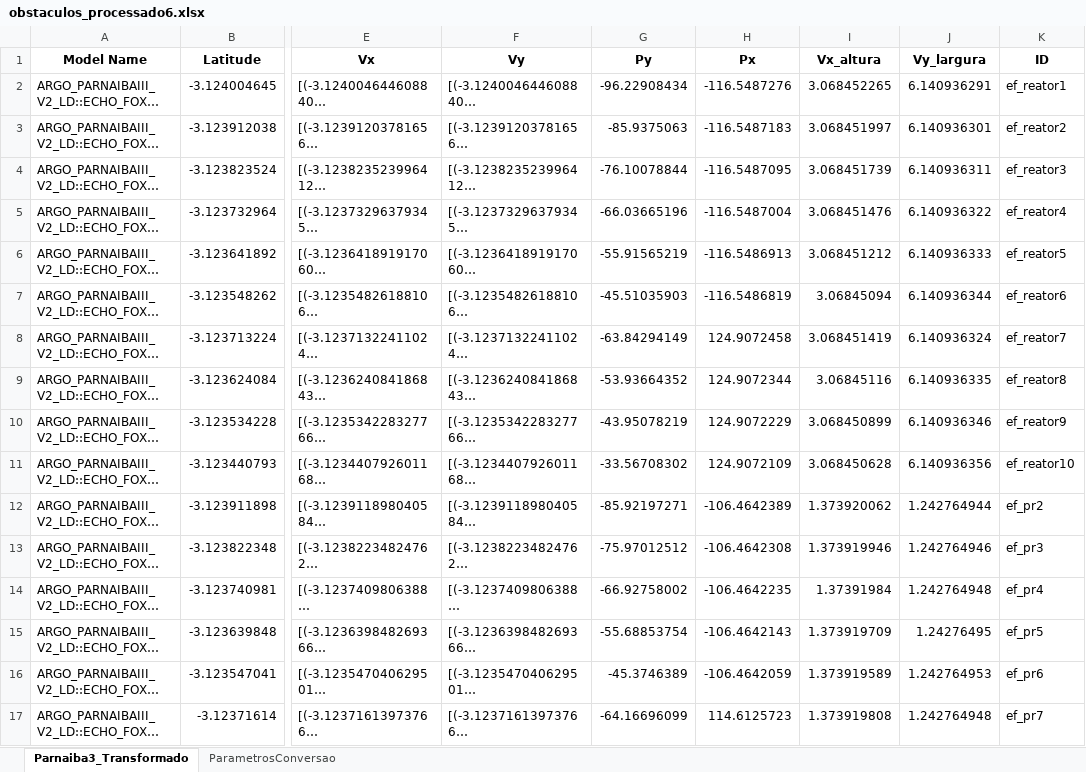
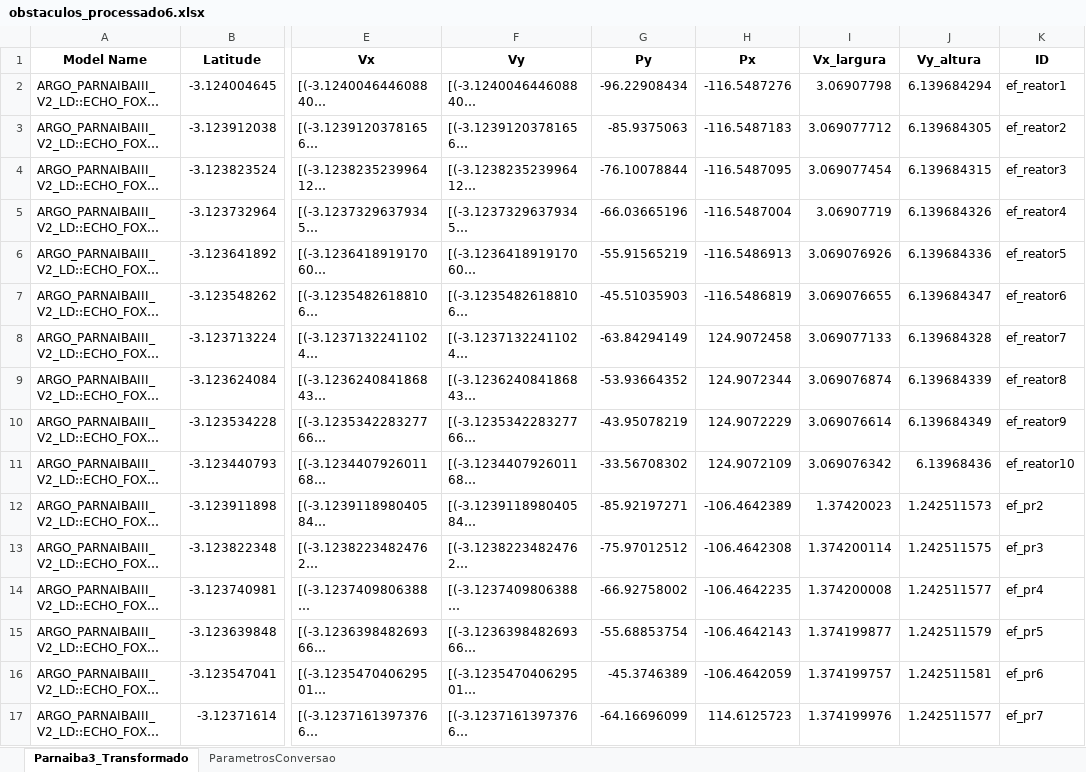
Before and after one commit to lmhonorio/RoverModel, an Excel workbook: planilhas/obstaculos_processado6.xlsx, sheet Parnaiba3_Transformado, drawn as a sheet; only a part is shown, gaps mark what is left out; long unchanged cells end in …; values as stored, in another font and other column widths than the file's, no borders; the diff covers the shown part only; the diff names each change by its address in the sheet, - before the commit and + after, or states it on an @@ line.

```diff
--- a/planilhas/obstaculos_processado6.xlsx (sheet Parnaiba3_Transformado)
+++ b/planilhas/obstaculos_processado6.xlsx (sheet Parnaiba3_Transformado)
-I1: Vx_altura
+I1: Vx_largura
-J1: Vy_largura
+J1: Vy_altura
-I2 (Vx_largura): 3.068452265
+I2 (Vx_largura): 3.06907798
-J2 (Vy_altura): 6.140936291
+J2 (Vy_altura): 6.139684294
-I3 (Vx_largura): 3.068451997
+I3 (Vx_largura): 3.069077712
-J3 (Vy_altura): 6.140936301
+J3 (Vy_altura): 6.139684305
-I4 (Vx_largura): 3.068451739
+I4 (Vx_largura): 3.069077454
-J4 (Vy_altura): 6.140936311
+J4 (Vy_altura): 6.139684315
-I5 (Vx_largura): 3.068451476
+I5 (Vx_largura): 3.06907719
-J5 (Vy_altura): 6.140936322
+J5 (Vy_altura): 6.139684326
-I6 (Vx_largura): 3.068451212
+I6 (Vx_largura): 3.069076926
-J6 (Vy_altura): 6.140936333
+J6 (Vy_altura): 6.139684336
-I7 (Vx_largura): 3.06845094
+I7 (Vx_largura): 3.069076655
-J7 (Vy_altura): 6.140936344
+J7 (Vy_altura): 6.139684347
-I8 (Vx_largura): 3.068451419
+I8 (Vx_largura): 3.069077133
-J8 (Vy_altura): 6.140936324
+J8 (Vy_altura): 6.139684328
-I9 (Vx_largura): 3.06845116
+I9 (Vx_largura): 3.069076874
-J9 (Vy_altura): 6.140936335
+J9 (Vy_altura): 6.139684339
-I10 (Vx_largura): 3.068450899
+I10 (Vx_largura): 3.069076614
-J10 (Vy_altura): 6.140936346
+J10 (Vy_altura): 6.139684349
-I11 (Vx_largura): 3.068450628
+I11 (Vx_largura): 3.069076342
-J11 (Vy_altura): 6.140936356
+J11 (Vy_altura): 6.13968436
-I12 (Vx_largura): 1.373920062
+I12 (Vx_largura): 1.37420023
-J12 (Vy_altura): 1.242764944
+J12 (Vy_altura): 1.242511573
-I13 (Vx_largura): 1.373919946
+I13 (Vx_largura): 1.374200114
-J13 (Vy_altura): 1.242764946
+J13 (Vy_altura): 1.242511575
-I14 (Vx_largura): 1.37391984
+I14 (Vx_largura): 1.374200008
-J14 (Vy_altura): 1.242764948
+J14 (Vy_altura): 1.242511577
-I15 (Vx_largura): 1.373919709
+I15 (Vx_largura): 1.374199877
-J15 (Vy_altura): 1.24276495
+J15 (Vy_altura): 1.242511579
-I16 (Vx_largura): 1.373919589
+I16 (Vx_largura): 1.374199757
-J16 (Vy_altura): 1.242764953
+J16 (Vy_altura): 1.242511581
-I17 (Vx_largura): 1.373919808
+I17 (Vx_largura): 1.374199976
-J17 (Vy_altura): 1.242764948
+J17 (Vy_altura): 1.242511577
```
Also changed, not shown: 816 edited cells elsewhere in this sheet, 8 other files.
